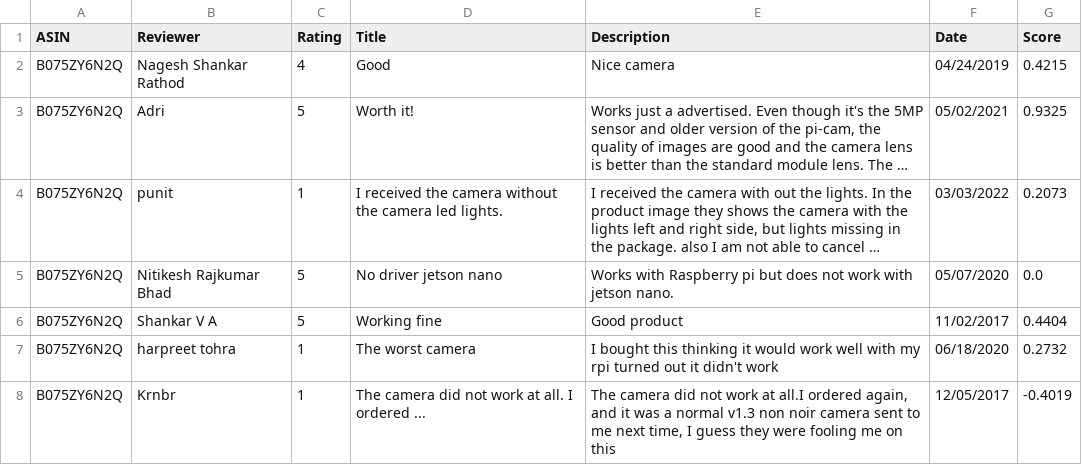
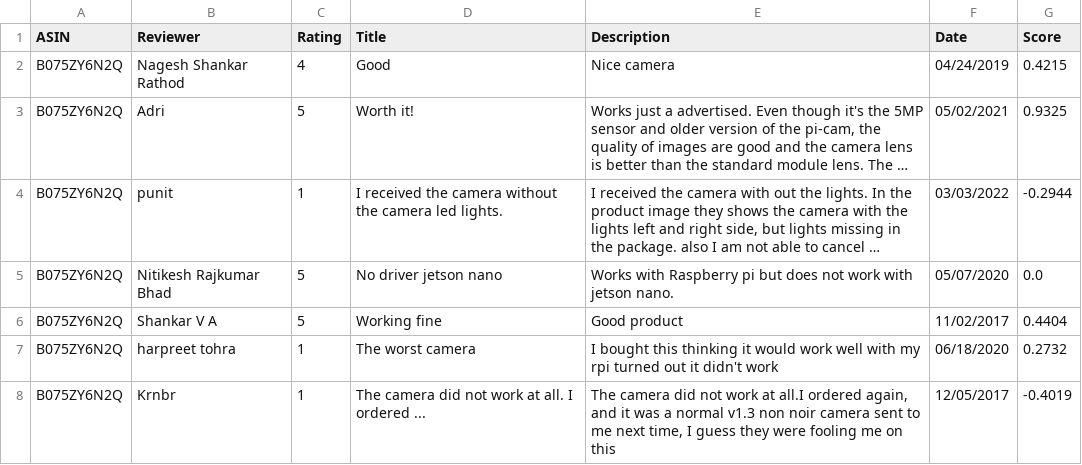
Before and after one commit to AISHIK999/amazon-review-analyzer-db, a CSV file: temp/reviews.csv, drawn as a sheet; long unchanged cells end in …; the diff names each change by its address in the sheet, - before the commit and + after, or states it on an @@ line.

```diff
--- a/temp/reviews.csv
+++ b/temp/reviews.csv
-G4 (Score): 0.2073
+G4 (Score): -0.2944
```
Also changed, not shown: 7 other files.
